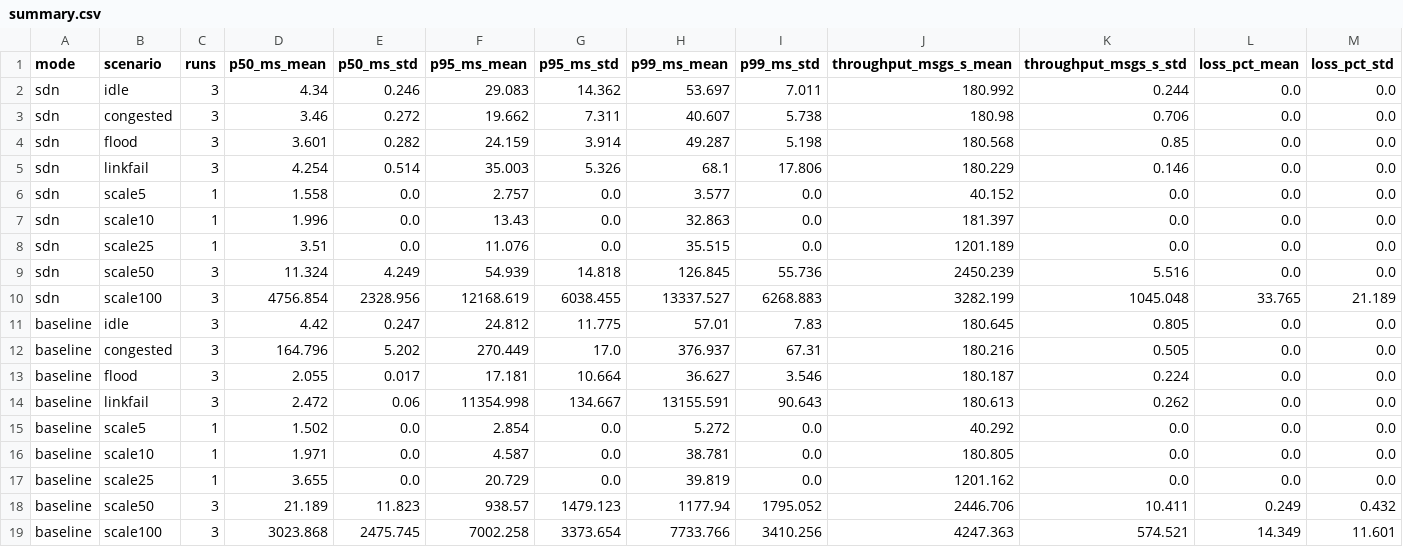
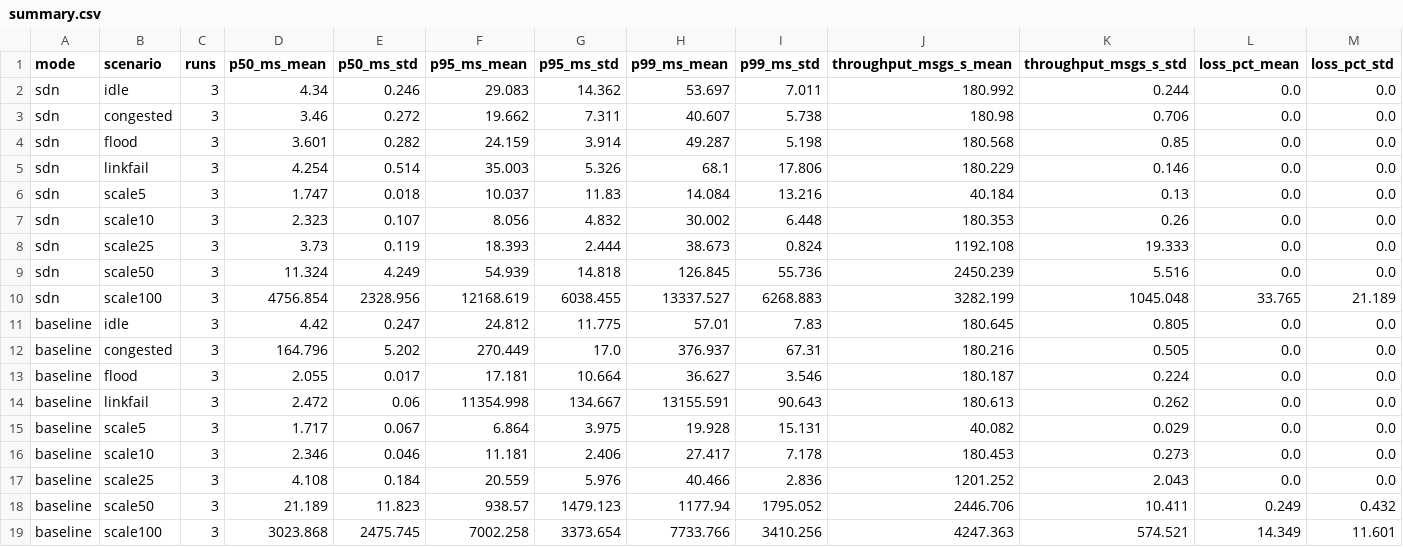
Before and after one commit to Keerthan-S-Kumar/CN-SDN-Multi-Client-Chat-Network-Mini-Project, a CSV file: eval/results/summary.csv, drawn as a sheet; only a part is shown; removed rows and columns are numbered as before the commit, all else as after; rows hold the shown columns only; the diff names each change by its address in the sheet, - before the commit and + after, or states it on an @@ line.

```diff
--- a/eval/results/summary.csv
+++ b/eval/results/summary.csv
-row 6: sdn | scale5 | 1 | 1.558 | 0.0 | 2.757 | 0.0 | 3.577 | 0.0 | 40.152 | 0.0 | 0.0 | 0.0
-row 7: sdn | scale10 | 1 | 1.996 | 0.0 | 13.43 | 0.0 | 32.863 | 0.0 | 181.397 | 0.0 | 0.0 | 0.0
-row 8: sdn | scale25 | 1 | 3.51 | 0.0 | 11.076 | 0.0 | 35.515 | 0.0 | 1201.189 | 0.0 | 0.0 | 0.0
+row 6: sdn | scale5 | 3 | 1.747 | 0.018 | 10.037 | 11.83 | 14.084 | 13.216 | 40.184 | 0.13 | 0.0 | 0.0
+row 7: sdn | scale10 | 3 | 2.323 | 0.107 | 8.056 | 4.832 | 30.002 | 6.448 | 180.353 | 0.26 | 0.0 | 0.0
+row 8: sdn | scale25 | 3 | 3.73 | 0.119 | 18.393 | 2.444 | 38.673 | 0.824 | 1192.108 | 19.333 | 0.0 | 0.0
-C15:C17 (runs): 1
+C15:C17 (runs): 3
-D15 (p50_ms_mean): 1.502
+D15 (p50_ms_mean): 1.717
-E15 (p50_ms_std): 0.0
+E15 (p50_ms_std): 0.067
-F15 (p95_ms_mean): 2.854
+F15 (p95_ms_mean): 6.864
-G15 (p95_ms_std): 0.0
+G15 (p95_ms_std): 3.975
-H15 (p99_ms_mean): 5.272
+H15 (p99_ms_mean): 19.928
-I15 (p99_ms_std): 0.0
+I15 (p99_ms_std): 15.131
-J15 (throughput_msgs_s_mean): 40.292
+J15 (throughput_msgs_s_mean): 40.082
-K15 (throughput_msgs_s_std): 0.0
+K15 (throughput_msgs_s_std): 0.029
-D16 (p50_ms_mean): 1.971
+D16 (p50_ms_mean): 2.346
-E16 (p50_ms_std): 0.0
+E16 (p50_ms_std): 0.046
-F16 (p95_ms_mean): 4.587
+F16 (p95_ms_mean): 11.181
-G16 (p95_ms_std): 0.0
+G16 (p95_ms_std): 2.406
-H16 (p99_ms_mean): 38.781
+H16 (p99_ms_mean): 27.417
-I16 (p99_ms_std): 0.0
+I16 (p99_ms_std): 7.178
-J16 (throughput_msgs_s_mean): 180.805
+J16 (throughput_msgs_s_mean): 180.453
-K16 (throughput_msgs_s_std): 0.0
+K16 (throughput_msgs_s_std): 0.273
-D17 (p50_ms_mean): 3.655
+D17 (p50_ms_mean): 4.108
-E17 (p50_ms_std): 0.0
+E17 (p50_ms_std): 0.184
-F17 (p95_ms_mean): 20.729
+F17 (p95_ms_mean): 20.559
-G17 (p95_ms_std): 0.0
+G17 (p95_ms_std): 5.976
-H17 (p99_ms_mean): 39.819
+H17 (p99_ms_mean): 40.466
-I17 (p99_ms_std): 0.0
+I17 (p99_ms_std): 2.836
-J17 (throughput_msgs_s_mean): 1201.162
+J17 (throughput_msgs_s_mean): 1201.252
-K17 (throughput_msgs_s_std): 0.0
+K17 (throughput_msgs_s_std): 2.043
```
Also changed, not shown: 3 other files.
